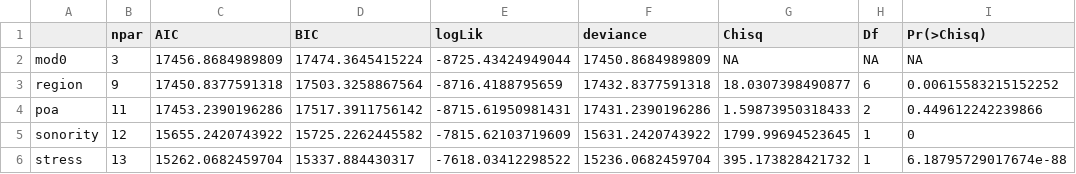
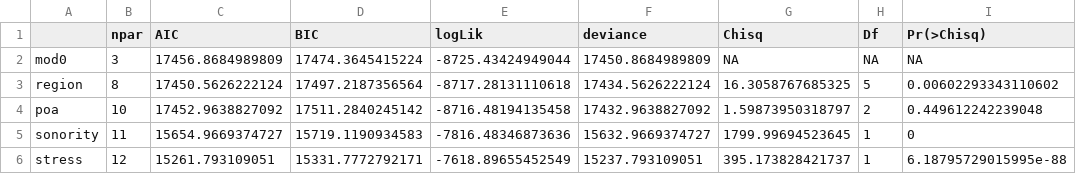
Before and after one commit to kparrish92/butera_consult, a CSV file: data/tidy/nmc.csv, drawn as a sheet; only a part is shown; the diff covers the shown part only.

```diff
--- a/data/tidy/nmc.csv
+++ b/data/tidy/nmc.csv
@@ -2,5 +2,5 @@
 "mod0",3,17456.8684989809,17474.3645415224,-8725.43424949044,17450.8684989809,NA,NA,NA
-"region",9,17450.8377591318,17503.3258867564,-8716.4188795659,17432.8377591318,18.0307398490877,6,0.00615583215152252
-"poa",11,17453.2390196286,17517.3911756142,-8715.61950981431,17431.2390196286,1.59873950318433,2,0.449612242239866
-"sonority",12,15655.2420743922,15725.2262445582,-7815.62103719609,15631.2420743922,1799.99694523645,1,0
-"stress",13,15262.0682459704,15337.884430317,-7618.03412298522,15236.0682459704,395.173828421732,1,6.18795729017674e-88
+"region",8,17450.5626222124,17497.2187356564,-8717.28131110618,17434.5626222124,16.3058767685325,5,0.00602293343110602
+"poa",10,17452.9638827092,17511.2840245142,-8716.48194135458,17432.9638827092,1.59873950318797,2,0.449612242239048
+"sonority",11,15654.9669374727,15719.1190934583,-7816.48346873636,15632.9669374727,1799.99694523645,1,0
+"stress",12,15261.793109051,15331.7772792171,-7618.89655452549,15237.793109051,395.173828421737,1,6.18795729015995e-88
```
Also changed, not shown: 1 added row and 60 edited cells elsewhere in this file, 7 other files.
